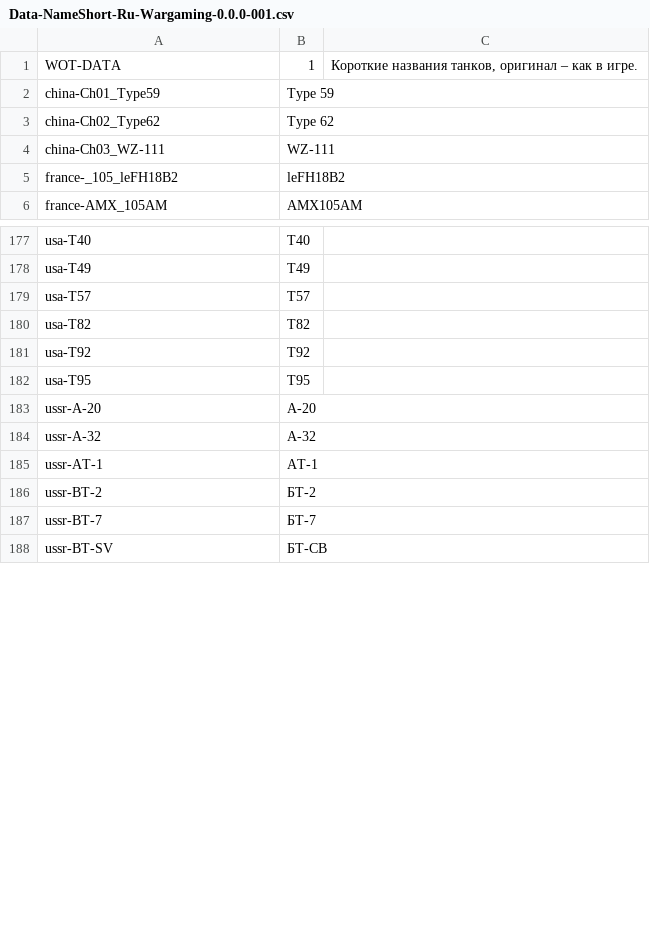
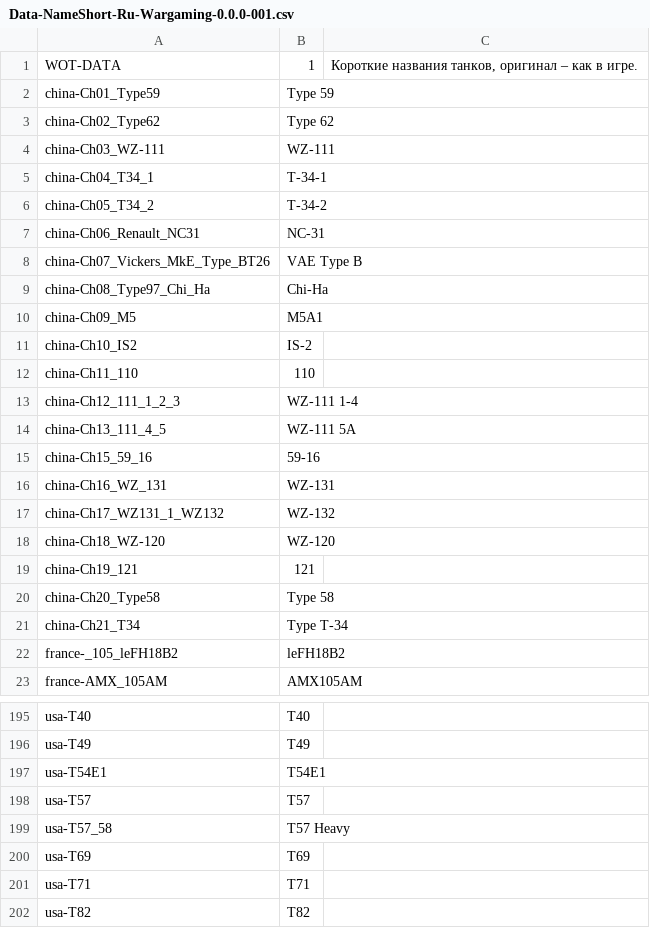
Before and after one commit to rstarkov/TankIconMaker, a CSV file: Resources/Data-NameShort-Ru-Wargaming-0.0.0-001.csv, drawn as a sheet; only a part is shown, gaps mark what is left out; the shorter side is filled out with more unchanged rows; the diff covers the shown part only; the diff names each change by its address in the sheet, - before the commit and + after, or states it on an @@ line.

Commit message:
0.8.2 data files. .NET 4.5 compatibility fixes.

```diff
--- a/Resources/Data-NameShort-Ru-Wargaming-0.0.0-001.csv
+++ b/Resources/Data-NameShort-Ru-Wargaming-0.0.0-001.csv
+row 5: china-Ch04_T34_1 | T-34-1
+row 6: china-Ch05_T34_2 | T-34-2
+row 7: china-Ch06_Renault_NC31 | NC-31
+row 8: china-Ch07_Vickers_MkE_Type_BT26 | VAE Type B
+row 9: china-Ch08_Type97_Chi_Ha | Chi-Ha
+row 10: china-Ch09_M5 | M5A1
+row 11: china-Ch10_IS2 | IS-2
+row 12: china-Ch11_110 | 110
+row 13: china-Ch12_111_1_2_3 | WZ-111 1-4
+row 14: china-Ch13_111_4_5 | WZ-111 5A
+row 15: china-Ch15_59_16 | 59-16
+row 16: china-Ch16_WZ_131 | WZ-131
+row 17: china-Ch17_WZ131_1_WZ132 | WZ-132
+row 18: china-Ch18_WZ-120 | WZ-120
+row 19: china-Ch19_121 | 121
+row 20: china-Ch20_Type58 | Type 58
+row 21: china-Ch21_T34 | Type T-34
+row 197: usa-T54E1 | T54E1
+row 199: usa-T57_58 | T57 Heavy
+row 200: usa-T69 | T69
+row 201: usa-T71 | T71
```
Also changed, not shown: 2 added rows and 35 edited cells elsewhere in this file, Resources/Data-NameFull-Ru-Wargaming-0.0.0-001.csv, Resources/Data-NameNative-Ru-Romkyns-0.0.0-001.csv, 8 other files.
